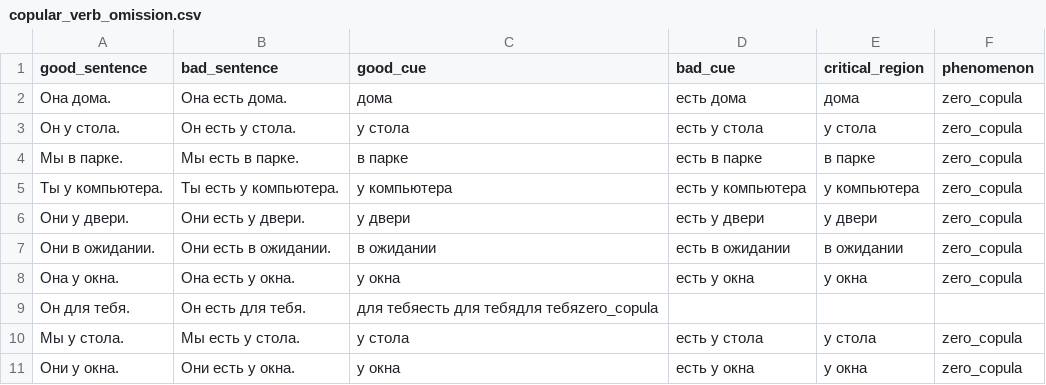
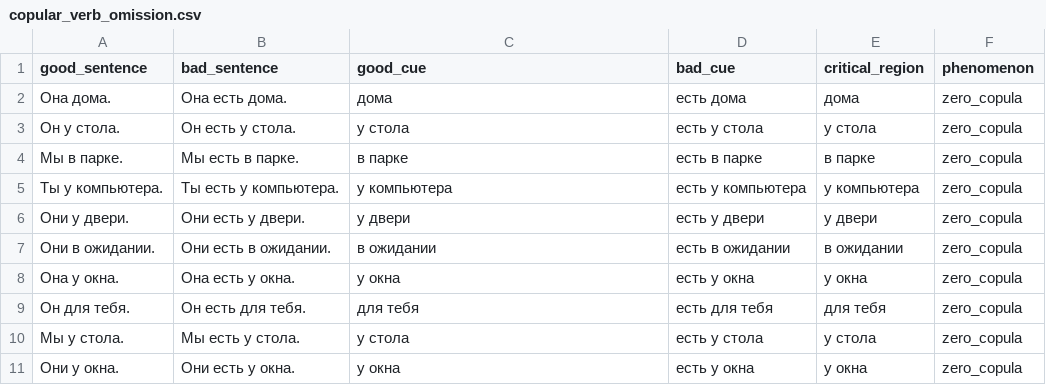
Before and after one commit to elliepreed/BLiMP-ru, a CSV file: data/copular_verb_omission.csv, drawn as a sheet; only a part is shown.

Commit message:
Update copular_verb_omission.csv

```diff
--- a/data/copular_verb_omission.csv
+++ b/data/copular_verb_omission.csv
@@ -8,3 +8,3 @@ good_sentence,bad_sentence,good_cue,bad_cue,critical_region,phenomenon
 Она у окна.,Она есть у окна.,у окна,есть у окна,у окна,zero_copula
-Он для тебя.,Он есть для тебя.,для тебяесть для тебядля тебяzero_copula
+Он для тебя.,Он есть для тебя.,для тебя,есть для тебя,для тебя,zero_copula
 Мы у стола.,Мы есть у стола.,у стола,есть у стола,у стола,zero_copula
```
